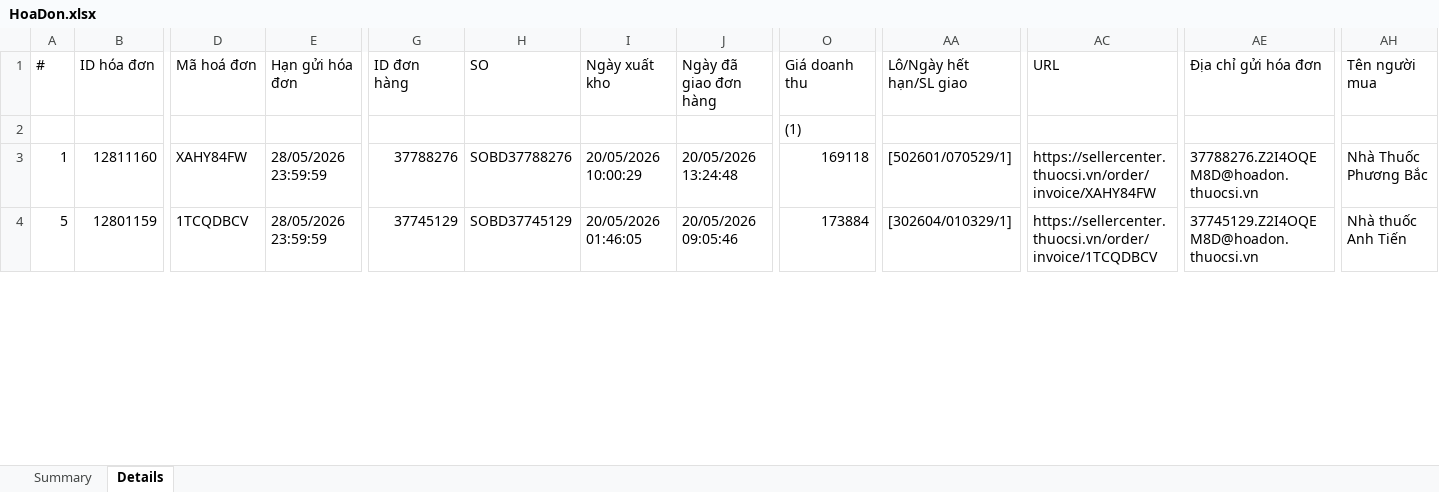
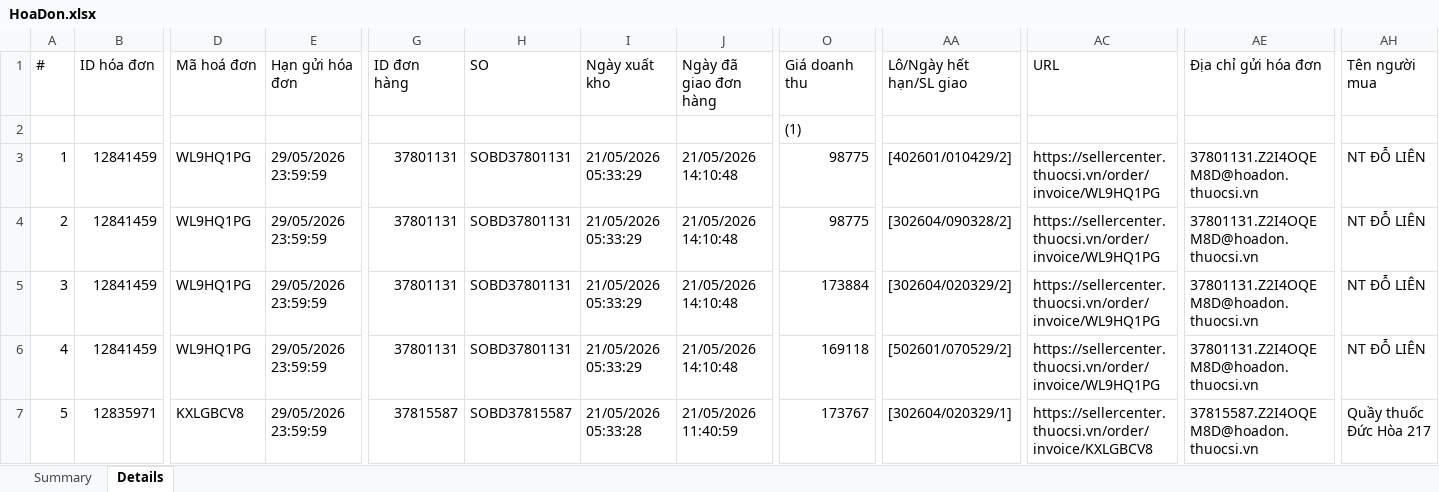
Before and after one commit to tdatcode/automation, an Excel workbook: excel/HoaDon.xlsx, sheet Details, drawn as a sheet; only a part is shown, gaps mark what is left out; values as stored, in another font and other column widths than the file's, no borders; addresses are those after the commit; rows hold the shown columns only; the diff covers the shown part only; the diff names each change by its address in the sheet, - before the commit and + after, or states it on an @@ line.

```diff
--- a/excel/HoaDon.xlsx (sheet Details)
+++ b/excel/HoaDon.xlsx (sheet Details)
-B3 (ID hóa đơn): 12811160
+B3 (ID hóa đơn): 12841459
-D3 (Mã hoá đơn): XAHY84FW
+D3 (Mã hoá đơn): WL9HQ1PG
-E3 (Hạn gửi hóa đơn): 28/05/2026 23:59:59
+E3 (Hạn gửi hóa đơn): 29/05/2026 23:59:59
-G3 (ID đơn hàng): 37788276
+G3 (ID đơn hàng): 37801131
-H3 (SO): SOBD37788276
+H3 (SO): SOBD37801131
-I3 (Ngày xuất kho): 20/05/2026 10:00:29
+I3 (Ngày xuất kho): 21/05/2026 05:33:29
-J3 (Ngày đã giao đơn hàng): 20/05/2026 13:24:48
+J3 (Ngày đã giao đơn hàng): 21/05/2026 14:10:48
-O3 (Giá doanh thu): 169118
+O3 (Giá doanh thu): 98775
-AA3 (Lô/Ngày hết hạn/SL giao): [502601/070529/1]
+AA3 (Lô/Ngày hết hạn/SL giao): [402601/010429/2]
-AC3 (URL): https://sellercenter.thuocsi.vn/order/invoice/XAHY84FW
+AC3 (URL): https://sellercenter.thuocsi.vn/order/invoice/WL9HQ1PG
-AE3 (Địa chỉ gửi hóa đơn): 37788276.Z2I4OQEM8D@hoadon.thuocsi.vn
+AE3 (Địa chỉ gửi hóa đơn): 37801131.Z2I4OQEM8D@hoadon.thuocsi.vn
-AH3 (Tên người mua): Nhà Thuốc Phương Bắc
+AH3 (Tên người mua): NT ĐỖ LIÊN
+row 4: 2 | 12841459 | WL9HQ1PG | 29/05/2026 23:59:59 | 37801131 | SOBD37801131 | 21/05/2026 05:33:29 | 21/05/2026 14:10:48 | 98775 | [302604/090328/2] | https://sellercenter.thuocsi.vn/order/invoice/WL9HQ1PG | 37801131.Z2I4OQEM8D@hoadon.thuocsi.vn | NT ĐỖ LIÊN
+row 5: 3 | 12841459 | WL9HQ1PG | 29/05/2026 23:59:59 | 37801131 | SOBD37801131 | 21/05/2026 05:33:29 | 21/05/2026 14:10:48 | 173884 | [302604/020329/2] | https://sellercenter.thuocsi.vn/order/invoice/WL9HQ1PG | 37801131.Z2I4OQEM8D@hoadon.thuocsi.vn | NT ĐỖ LIÊN
+row 6: 4 | 12841459 | WL9HQ1PG | 29/05/2026 23:59:59 | 37801131 | SOBD37801131 | 21/05/2026 05:33:29 | 21/05/2026 14:10:48 | 169118 | [502601/070529/2] | https://sellercenter.thuocsi.vn/order/invoice/WL9HQ1PG | 37801131.Z2I4OQEM8D@hoadon.thuocsi.vn | NT ĐỖ LIÊN
-B7 (ID hóa đơn): 12801159
+B7 (ID hóa đơn): 12835971
-D7 (Mã hoá đơn): 1TCQDBCV
+D7 (Mã hoá đơn): KXLGBCV8
-E7 (Hạn gửi hóa đơn): 28/05/2026 23:59:59
+E7 (Hạn gửi hóa đơn): 29/05/2026 23:59:59
-G7 (ID đơn hàng): 37745129
+G7 (ID đơn hàng): 37815587
-H7 (SO): SOBD37745129
+H7 (SO): SOBD37815587
-I7 (Ngày xuất kho): 20/05/2026 01:46:05
+I7 (Ngày xuất kho): 21/05/2026 05:33:28
-J7 (Ngày đã giao đơn hàng): 20/05/2026 09:05:46
+J7 (Ngày đã giao đơn hàng): 21/05/2026 11:40:59
-O7 (Giá doanh thu): 173884
+O7 (Giá doanh thu): 173767
-AA7 (Lô/Ngày hết hạn/SL giao): [302604/010329/1]
+AA7 (Lô/Ngày hết hạn/SL giao): [302604/020329/1]
-AC7 (URL): https://sellercenter.thuocsi.vn/order/invoice/1TCQDBCV
+AC7 (URL): https://sellercenter.thuocsi.vn/order/invoice/KXLGBCV8
-AE7 (Địa chỉ gửi hóa đơn): 37745129.Z2I4OQEM8D@hoadon.thuocsi.vn
+AE7 (Địa chỉ gửi hóa đơn): 37815587.Z2I4OQEM8D@hoadon.thuocsi.vn
-AH7 (Tên người mua): Nhà thuốc Anh Tiến
+AH7 (Tên người mua): Quầy thuốc Đức Hòa 217
```
Also changed, not shown: 2 added rows and 41 edited cells elsewhere in this sheet, sheet Summary, 1 other file.
